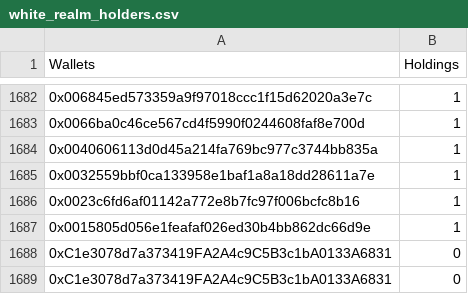
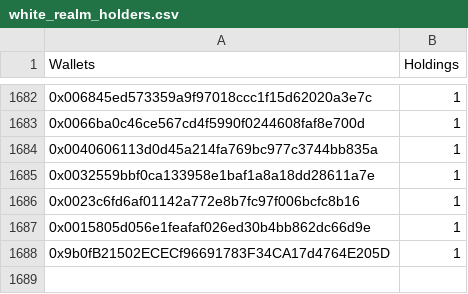
Before and after one commit to MuhdRayan10/Mandrill-Bot, a CSV file: data/white_realm_holders.csv, drawn as a sheet; only a part is shown, gaps mark what is left out; removed rows and columns are numbered as before the commit, all else as after; the diff names each change by its address in the sheet, - before the commit and + after, or states it on an @@ line.

```diff
--- a/data/white_realm_holders.csv
+++ b/data/white_realm_holders.csv
-row 1688: 0xC1e3078d7a373419FA2A4c9C5B3c1bA0133A6831 | 0
-row 1689: 0xC1e3078d7a373419FA2A4c9C5B3c1bA0133A6831 | 0
+row 1688: 0x9b0fB21502ECECf96691783F34CA17d4764E205D | 1
```
Also changed, not shown: 23 other files.
